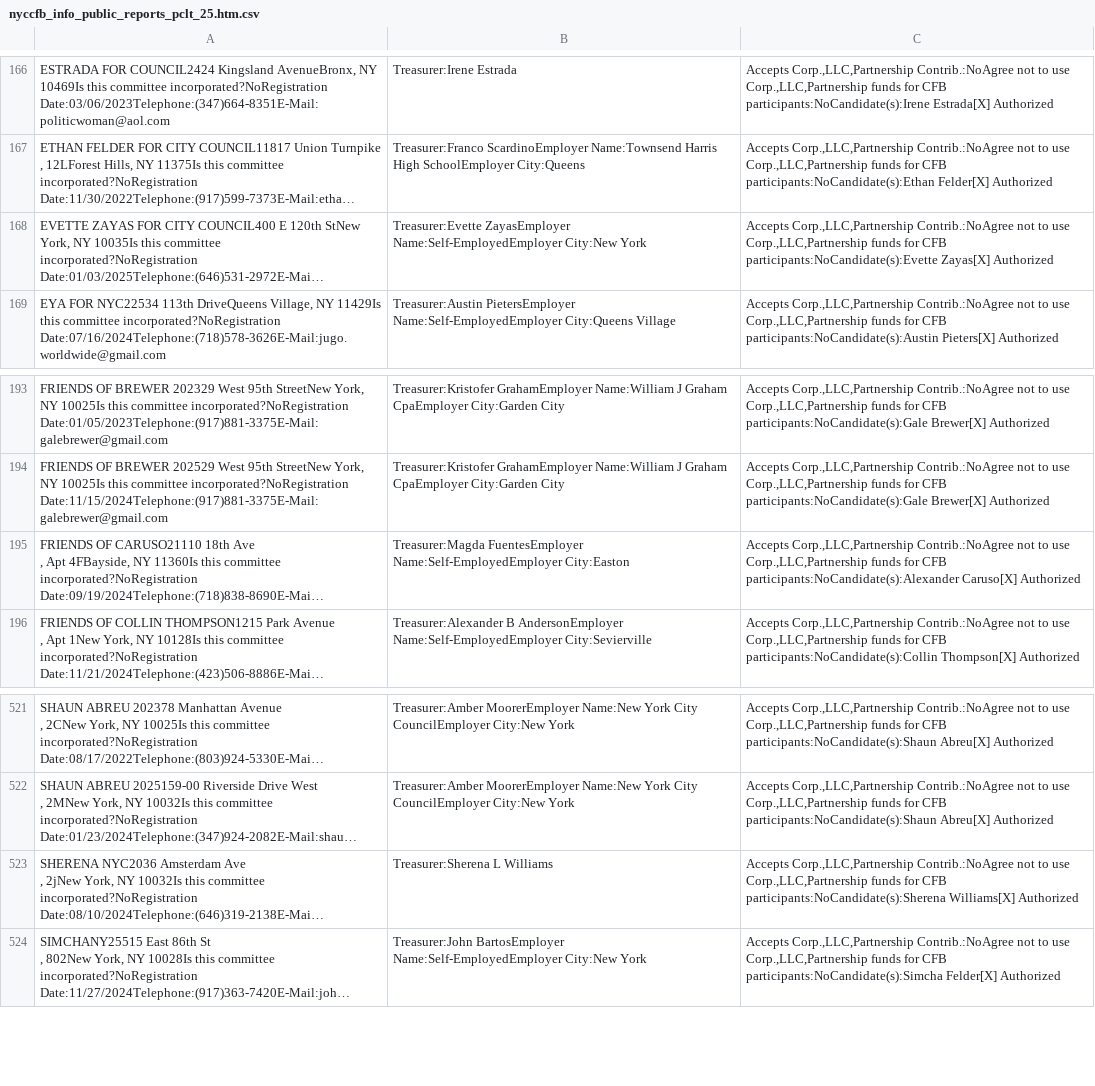
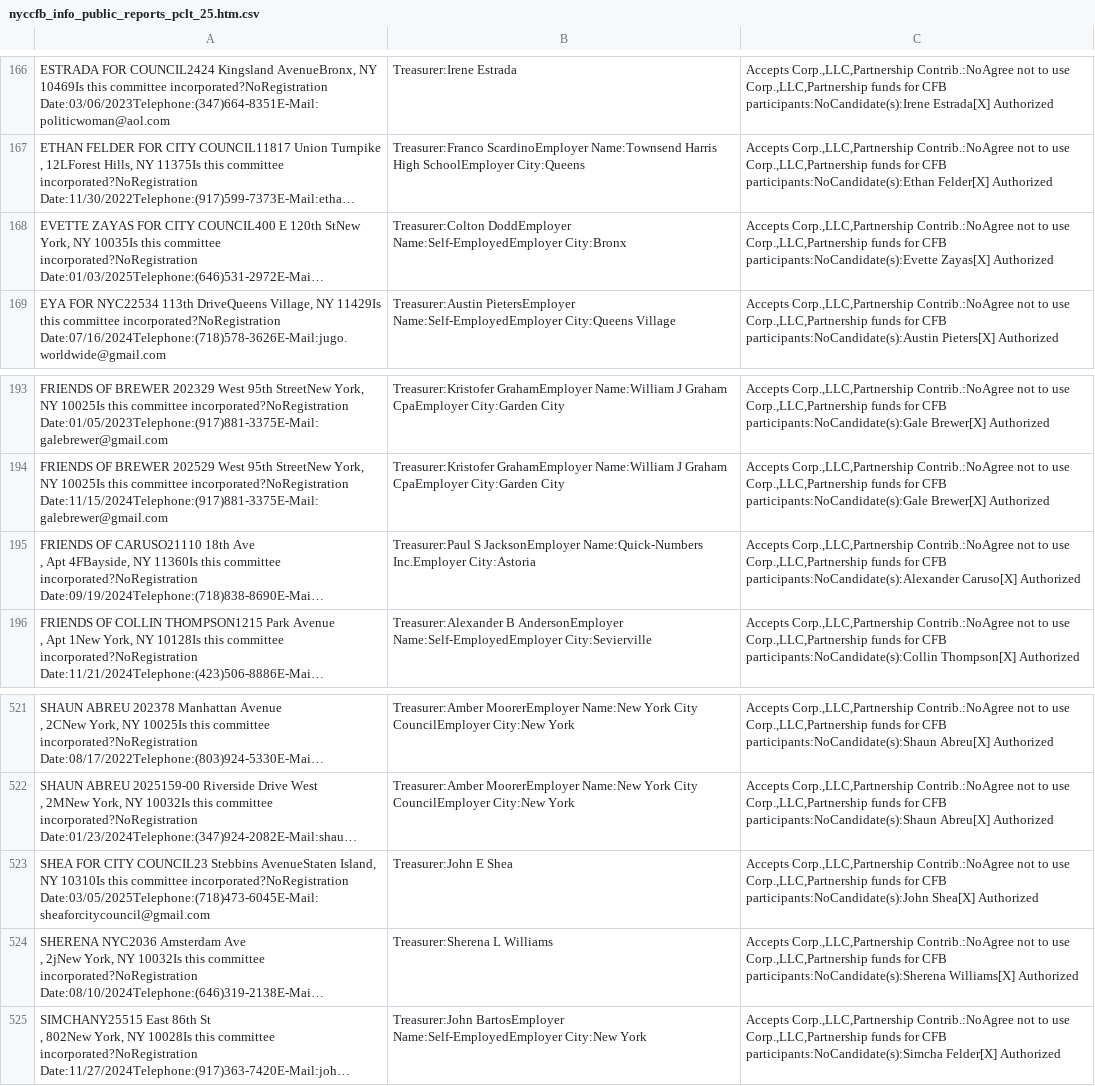
Before and after one commit to fedex1/campaign-tracker, a CSV file: nyccfb_info_public_reports_pclt_25.htm.csv, drawn as a sheet; only a part is shown, gaps mark what is left out; long unchanged cells end in …; the diff names each change by its address in the sheet, - before the commit and + after, or states it on an @@ line.

```diff
--- a/nyccfb_info_public_reports_pclt_25.htm.csv
+++ b/nyccfb_info_public_reports_pclt_25.htm.csv
-B168: Treasurer:Evette ZayasEmployer Name:Self-EmployedEmployer City:New York
+B168: Treasurer:Colton DoddEmployer Name:Self-EmployedEmployer City:Bronx
-B195: Treasurer:Magda FuentesEmployer Name:Self-EmployedEmployer City:Easton
+B195: Treasurer:Paul S JacksonEmployer Name:Quick-Numbers Inc.Employer City:Astoria
+row 523: SHEA FOR CITY COUNCIL23 Stebbins AvenueStaten Island, NY 10310Is this committee incorporated?NoRegistration Date:03/05/2025Telephone:(718)473-6045E-Mail:sheaforcitycouncil@gmail.com | Treasurer:John E Shea | Accepts Corp.,LLC,Partnership Contrib.:NoAgree not to use Corp.,LLC,Partnership funds for CFB participants:NoCandidate(s):John Shea[X] Authorized
```
Also changed, not shown: committees.csv, nyccfb_info_public_reports_candidate_25.htm.csv, 1 other file.
